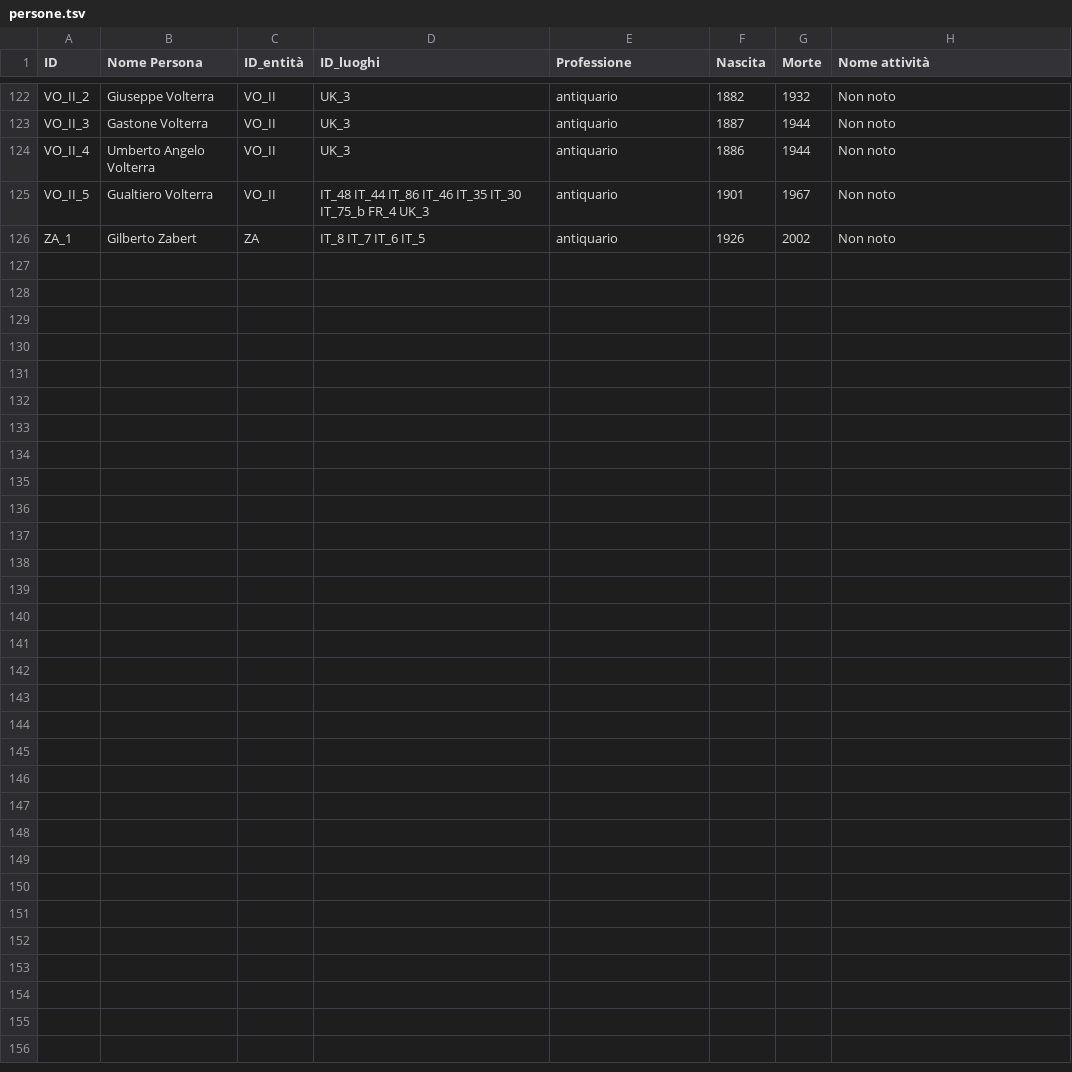
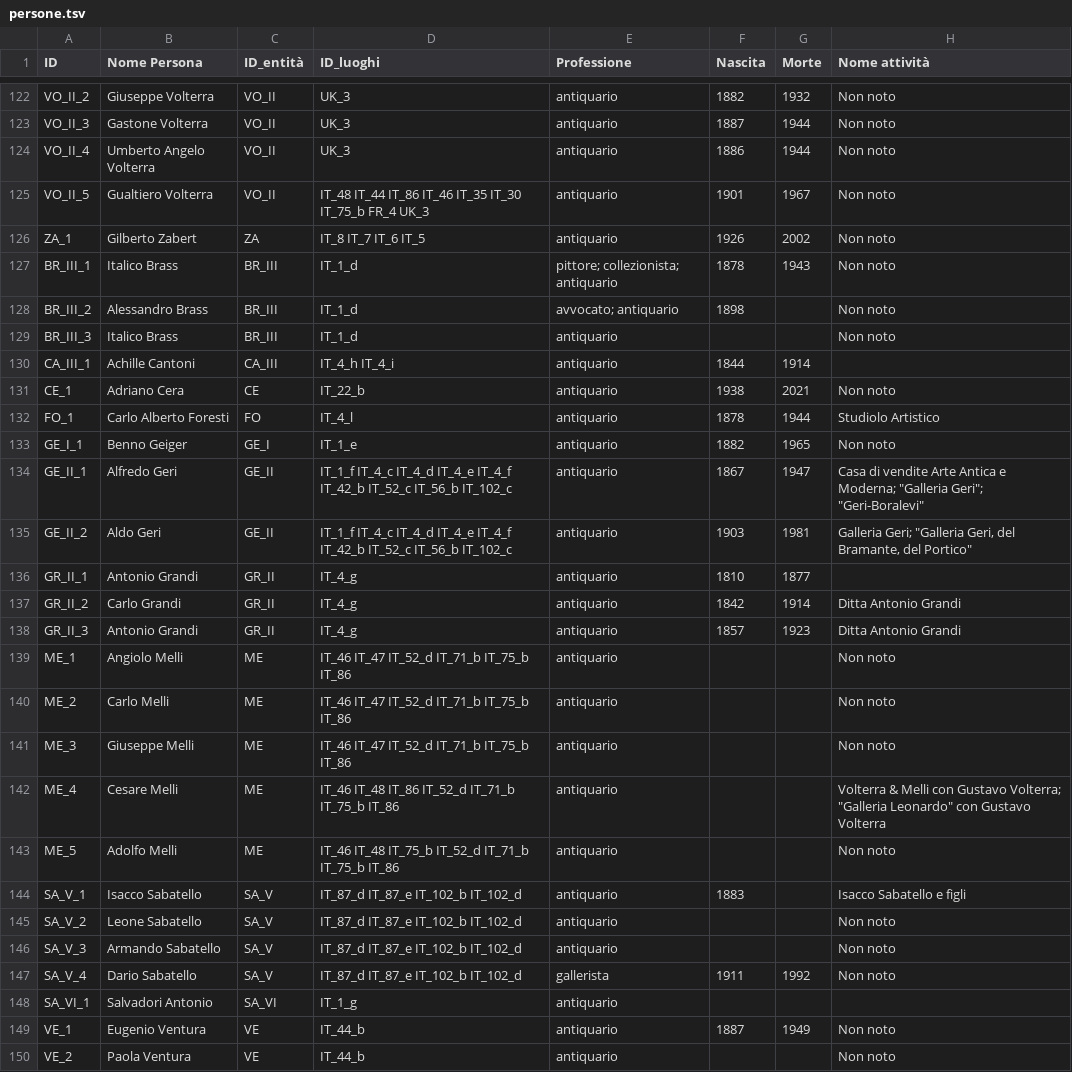
Before and after one commit to FondazioneFedericoZeri/Mercato_dell_arte, a TSV file: data/persone.tsv, drawn as a sheet; only a part is shown, gaps mark what is left out.

Commit message:
persone-aggiornate

```diff
--- a/data/persone.tsv
+++ b/data/persone.tsv
@@ -126 +126,25 @@ VO_II_5	Gualtiero Volterra	VO_II	IT_48 IT_44 IT_86 IT_46 IT_35 IT_30 IT_75_b FR_
 ZA_1	Gilberto Zabert	ZA	IT_8 IT_7 IT_6 IT_5	antiquario	1926	2002	Non noto
+BR_III_1	Italico Brass	BR_III	IT_1_d	pittore; collezionista; antiquario	1878	1943	Non noto
+BR_III_2	Alessandro  Brass	BR_III	IT_1_d	avvocato; antiquario	1898		Non noto
+BR_III_3	Italico Brass	BR_III	IT_1_d	antiquario			Non noto
+CA_III_1	Achille Cantoni	CA_III	IT_4_h IT_4_i	antiquario	1844	1914	
+CE_1	Adriano Cera	CE	IT_22_b	antiquario	1938	2021	Non noto
+FO_1	Carlo Alberto Foresti	FO	IT_4_l	antiquario	1878	1944	"Studiolo Artistico"
+GE_I_1	Benno Geiger	GE_I	IT_1_e	antiquario	1882	1965	Non noto
+GE_II_1	Alfredo Geri	GE_II	IT_1_f IT_4_c IT_4_d IT_4_e IT_4_f IT_42_b IT_52_c IT_56_b IT_102_c	antiquario	1867	1947	"Casa di vendite Arte Antica e Moderna"; "Galleria Geri"; "Geri-Boralevi"
+GE_II_2	Aldo Geri	GE_II	IT_1_f IT_4_c IT_4_d IT_4_e IT_4_f IT_42_b IT_52_c IT_56_b IT_102_c	antiquario	1903	1981	"Galleria Geri"; "Galleria Geri, del Bramante, del Portico"
+GR_II_1	Antonio Grandi 	GR_II	IT_4_g	antiquario	1810	1877	
+GR_II_2	Carlo Grandi	GR_II	IT_4_g	antiquario	1842	1914	"Ditta Antonio Grandi"
+GR_II_3	Antonio Grandi 	GR_II	IT_4_g	antiquario	1857	1923	"Ditta Antonio Grandi"
+ME_1	Angiolo Melli	ME	IT_46 IT_47 IT_52_d IT_71_b IT_75_b IT_86	antiquario			Non noto
+ME_2	Carlo Melli	ME	IT_46 IT_47 IT_52_d IT_71_b IT_75_b IT_86	antiquario			Non noto
+ME_3	Giuseppe Melli	ME	IT_46 IT_47 IT_52_d IT_71_b IT_75_b IT_86	antiquario			Non noto
+ME_4	Cesare Melli	ME	IT_46 IT_48 IT_86 IT_52_d IT_71_b IT_75_b IT_86	antiquario			"Volterra & Melli" con Gustavo Volterra; "Galleria Leonardo" con Gustavo Volterra
+ME_5	Adolfo Melli	ME	IT_46 IT_48 IT_75_b IT_52_d IT_71_b IT_75_b IT_86	antiquario			Non noto
+SA_V_1	Isacco Sabatello	SA_V	IT_87_d IT_87_e IT_102_b IT_102_d	antiquario	1883		"Isacco Sabatello e figli"
+SA_V_2	Leone Sabatello	SA_V	IT_87_d IT_87_e IT_102_b IT_102_d	antiquario			Non noto
+SA_V_3	Armando Sabatello	SA_V	IT_87_d IT_87_e IT_102_b IT_102_d	antiquario			Non noto
+SA_V_4	Dario Sabatello	SA_V	IT_87_d IT_87_e IT_102_b IT_102_d	gallerista	1911	1992	Non noto
+SA_VI_1	Salvadori Antonio	SA_VI	IT_1_g	antiquario			
+VE_1	Eugenio Ventura	VE	IT_44_b	antiquario	1887	1949	Non noto
+VE_2	Paola Ventura	VE	IT_44_b	antiquario			Non noto
```
